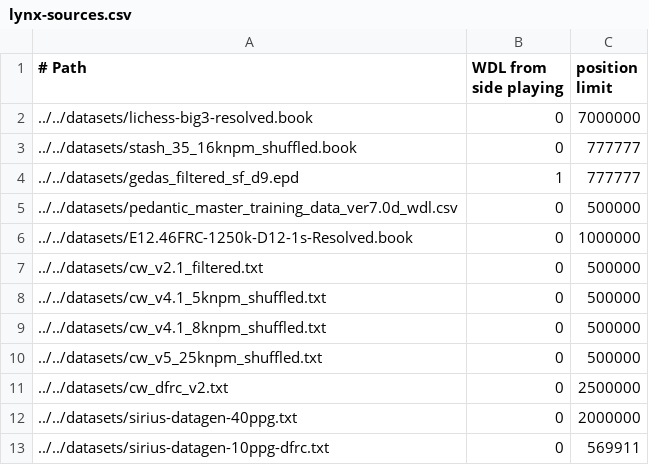
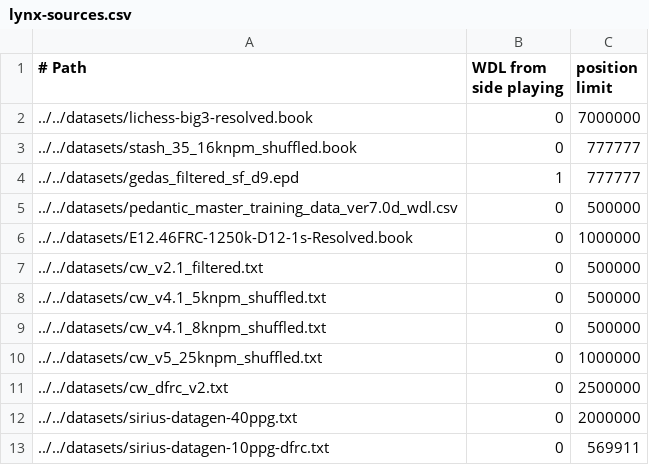
Before and after one commit to lynx-chess/texel-tuner, a CSV file: src/lynx-sources.csv, drawn as a sheet.

Commit message:
Retune adding 500k more data

```diff
--- a/src/lynx-sources.csv
+++ b/src/lynx-sources.csv
@@ -9,3 +9,3 @@
 ../../datasets/cw_v4.1_8knpm_shuffled.txt,0,500000
-../../datasets/cw_v5_25knpm_shuffled.txt,0,500000
+../../datasets/cw_v5_25knpm_shuffled.txt,0,1000000
 ../../datasets/cw_dfrc_v2.txt,0,2500000
```
Also changed, not shown: 1 other file.
